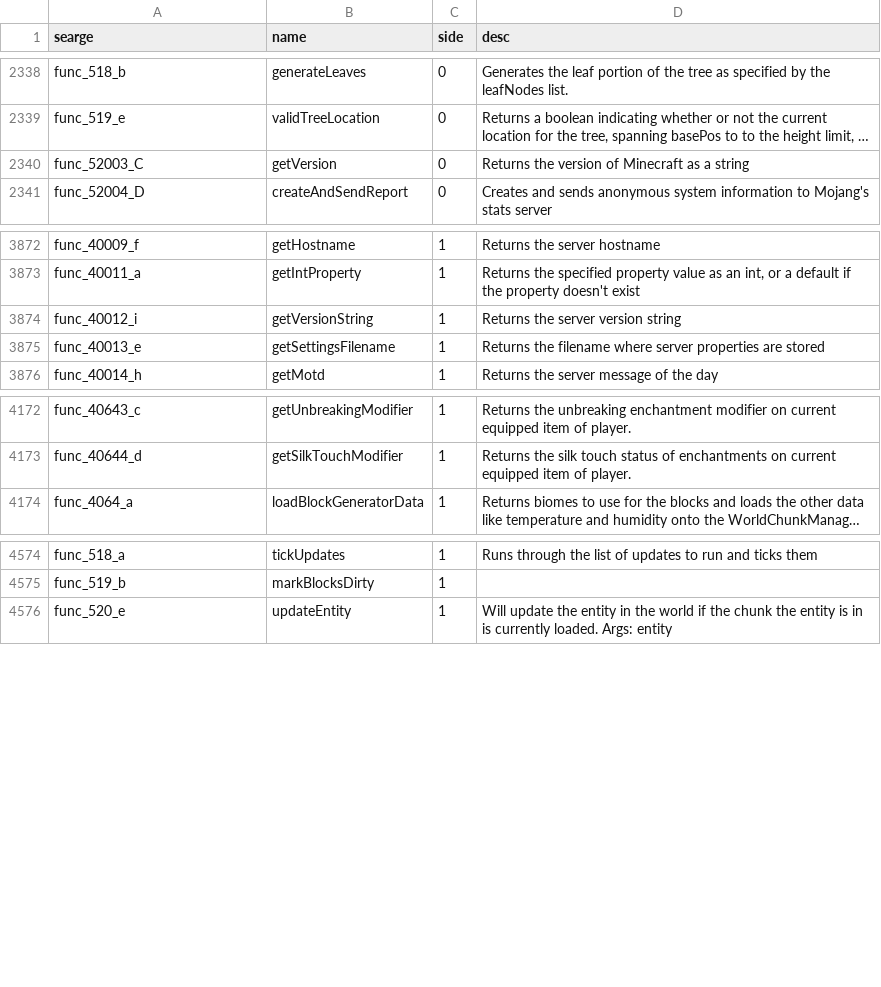
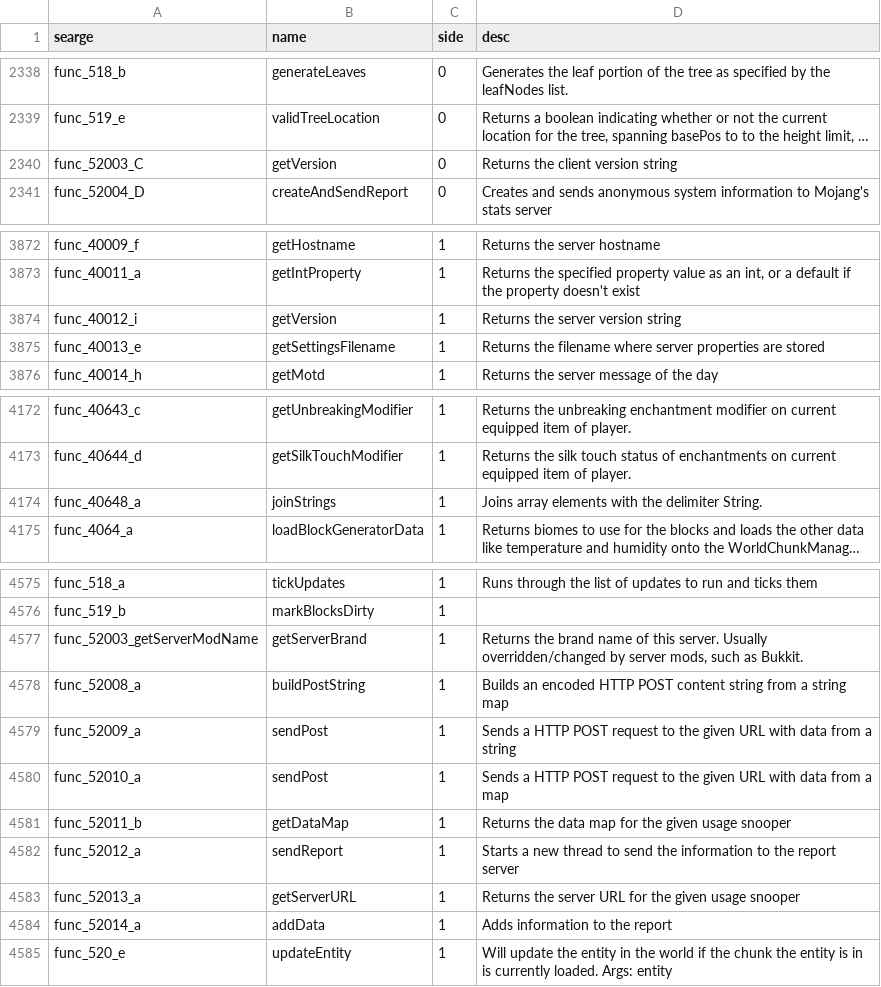
Before and after one commit to MinecraftForge/MinecraftForge, a CSV file: forge/conf/methods.csv, drawn as a sheet; only a part is shown, gaps mark what is left out; long unchanged cells end in …; the diff names each change by its address in the sheet, - before the commit and + after, or states it on an @@ line.

```diff
--- a/forge/conf/methods.csv
+++ b/forge/conf/methods.csv
-D2340 (desc): Returns the version of Minecraft as a string
+D2340 (desc): Returns the client version string
-B3874 (name): getVersionString
+B3874 (name): getVersion
+row 4174: func_40648_a | joinStrings | 1 | Joins array elements with the delimiter String.
+row 4577: func_52003_getServerModName | getServerBrand | 1 | Returns the brand name of this server. Usually overridden/changed by server mods, such as Bukkit.
+row 4578: func_52008_a | buildPostString | 1 | Builds an encoded HTTP POST content string from a string map
+row 4579: func_52009_a | sendPost | 1 | Sends a HTTP POST request to the given URL with data from a string
+row 4580: func_52010_a | sendPost | 1 | Sends a HTTP POST request to the given URL with data from a map
+row 4581: func_52011_b | getDataMap | 1 | Returns the data map for the given usage snooper
+row 4582: func_52012_a | sendReport | 1 | Starts a new thread to send the information to the report server
+row 4583: func_52013_a | getServerURL | 1 | Returns the server URL for the given usage snooper
+row 4584: func_52014_a | addData | 1 | Adds information to the report
```
Also changed, not shown: forge/conf/fields.csv, 3 other files.
